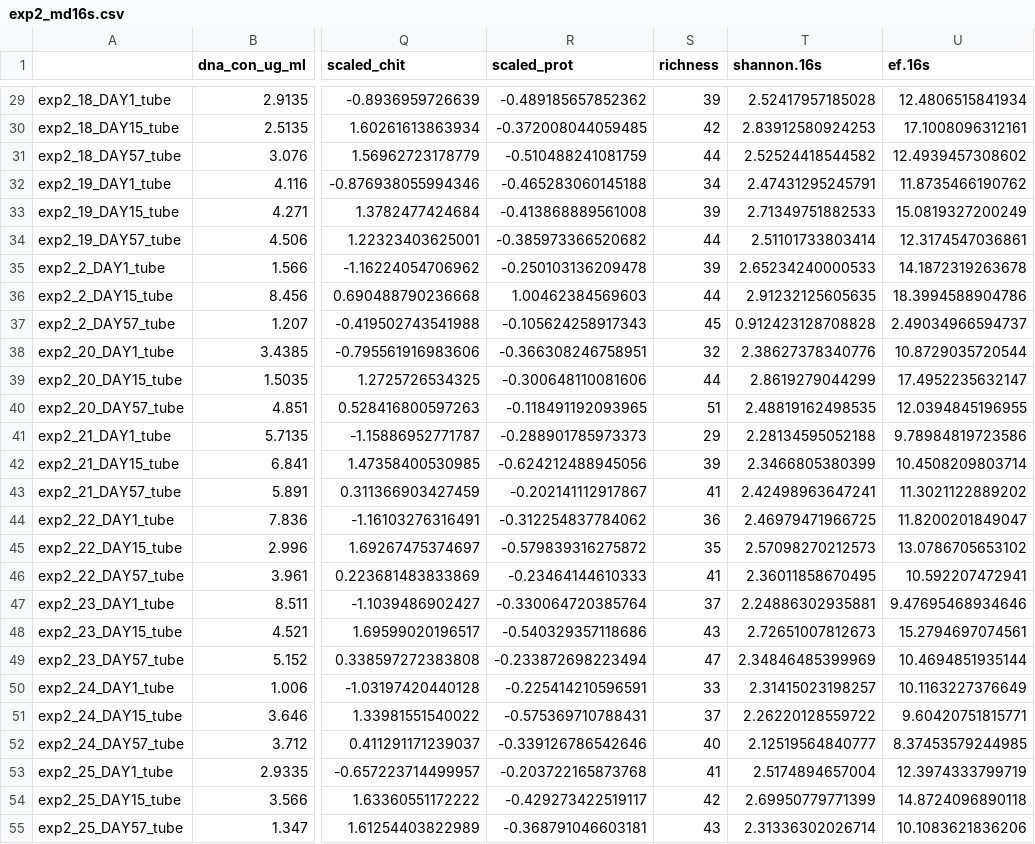
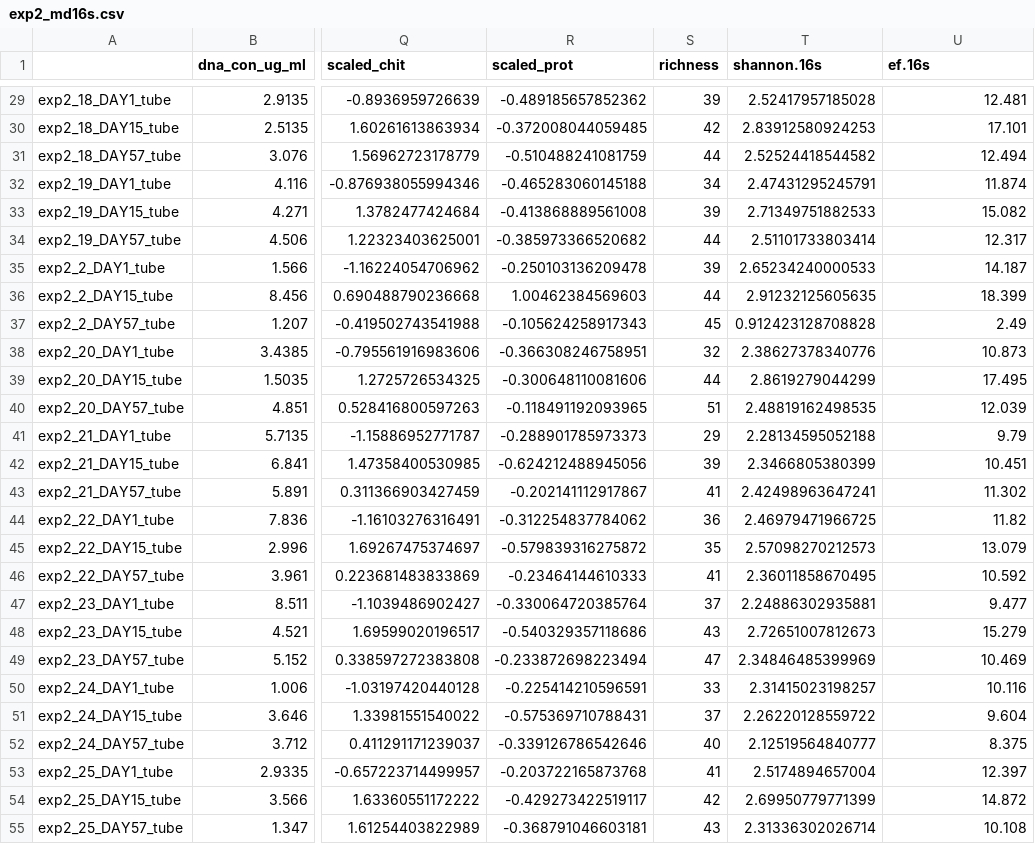
Before and after one commit to jessibernardin/stress_and_community_assembly, a CSV file: output_files/exp2_md16s.csv, drawn as a sheet; only a part is shown, gaps mark what is left out; the diff covers the shown part only; the diff names each change by its address in the sheet, - before the commit and + after, or states it on an @@ line.

```diff
--- a/output_files/exp2_md16s.csv
+++ b/output_files/exp2_md16s.csv
-U29 (ef.16s): 12.4806515841934
+U29 (ef.16s): 12.481
-U30 (ef.16s): 17.1008096312161
+U30 (ef.16s): 17.101
-U31 (ef.16s): 12.4939457308602
+U31 (ef.16s): 12.494
-U32 (ef.16s): 11.8735466190762
+U32 (ef.16s): 11.874
-U33 (ef.16s): 15.0819327200249
+U33 (ef.16s): 15.082
-U34 (ef.16s): 12.3174547036861
+U34 (ef.16s): 12.317
-U35 (ef.16s): 14.1872319263678
+U35 (ef.16s): 14.187
-U36 (ef.16s): 18.3994588904786
+U36 (ef.16s): 18.399
-U37 (ef.16s): 2.49034966594737
+U37 (ef.16s): 2.49
-U38 (ef.16s): 10.8729035720544
+U38 (ef.16s): 10.873
-U39 (ef.16s): 17.4952235632147
+U39 (ef.16s): 17.495
-U40 (ef.16s): 12.0394845196955
+U40 (ef.16s): 12.039
-U41 (ef.16s): 9.78984819723586
+U41 (ef.16s): 9.79
-U42 (ef.16s): 10.4508209803714
+U42 (ef.16s): 10.451
-U43 (ef.16s): 11.3021122889202
+U43 (ef.16s): 11.302
-U44 (ef.16s): 11.8200201849047
+U44 (ef.16s): 11.82
-U45 (ef.16s): 13.0786705653102
+U45 (ef.16s): 13.079
-U46 (ef.16s): 10.592207472941
+U46 (ef.16s): 10.592
-U47 (ef.16s): 9.47695468934646
+U47 (ef.16s): 9.477
-U48 (ef.16s): 15.2794697074561
+U48 (ef.16s): 15.279
-U49 (ef.16s): 10.4694851935144
+U49 (ef.16s): 10.469
-U50 (ef.16s): 10.1163227376649
+U50 (ef.16s): 10.116
-U51 (ef.16s): 9.60420751815771
+U51 (ef.16s): 9.604
-U52 (ef.16s): 8.37453579244985
+U52 (ef.16s): 8.375
-U53 (ef.16s): 12.3974333799719
+U53 (ef.16s): 12.397
-U54 (ef.16s): 14.8724096890118
+U54 (ef.16s): 14.872
-U55 (ef.16s): 10.1083621836206
+U55 (ef.16s): 10.108
```
Also changed, not shown: 121 edited cells elsewhere in this file, 21 other files.
